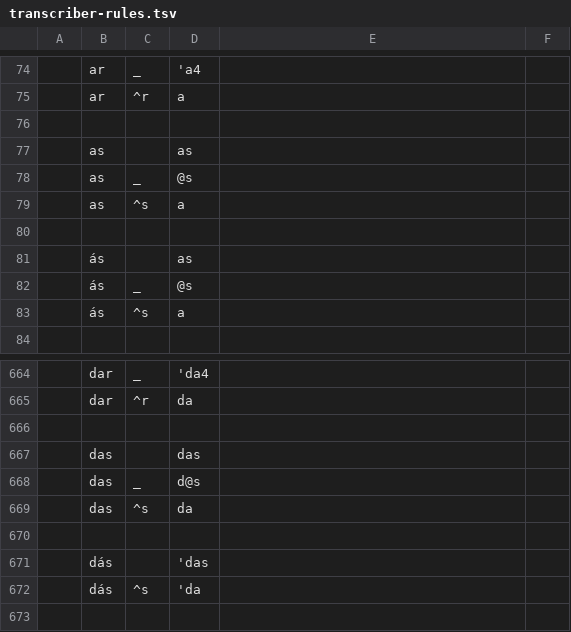
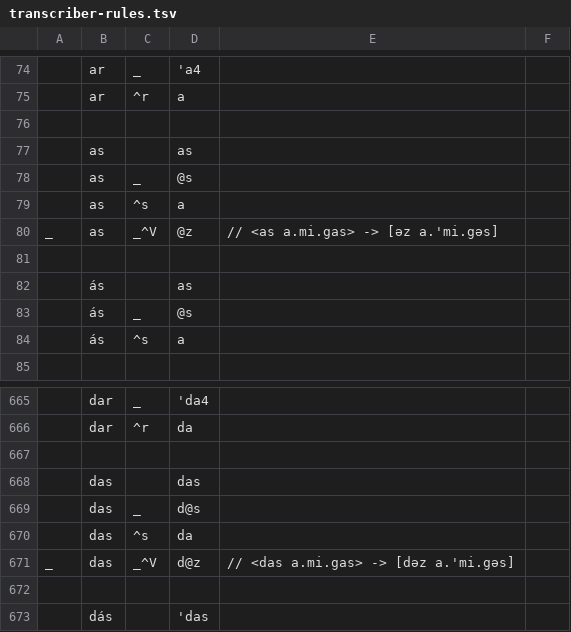
Before and after one commit to fabiolimace/espeak-playground, a TSV file: transcriber/transcriber-rules.tsv, drawn as a sheet; only a part is shown, gaps mark what is left out; the shorter side is filled out with more unchanged rows; the diff names each change by its address in the sheet, - before the commit and + after, or states it on an @@ line.

Commit message:
Update transcriber.awk

```diff
--- a/transcriber/transcriber-rules.tsv
+++ b/transcriber/transcriber-rules.tsv
+row 80: _ | as | _^V | @z | // <as a.mi.gas> -> [əz a.'mi.gəs]
+row 671: _ | das | _^V | d@z | // <das a.mi.gas> -> [dəz a.'mi.gəs]
```
Also changed, not shown: 2 other files.
